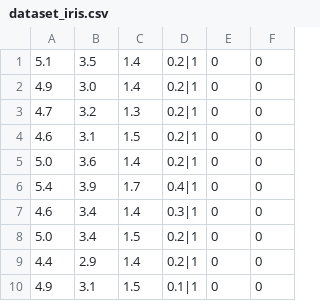
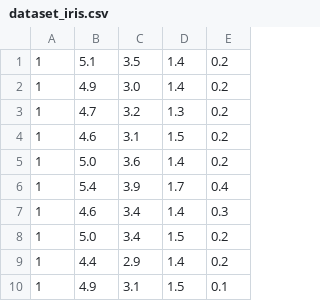
Before and after one commit to SSL0/NeuralNetwork, a CSV file: Assets/dataset_iris.csv, drawn as a sheet; only a part is shown; removed rows and columns are numbered as before the commit, all else as after; the diff names each change by its address in the sheet, - before the commit and + after, or states it on an @@ line.

Commit message:
change(Datasets): Architecture

```diff
--- a/Assets/dataset_iris.csv
+++ b/Assets/dataset_iris.csv
+column A, rows 1-10: all 1
-column D, rows 1-10: 0.2|1 | 0.2|1 | 0.2|1 | 0.2|1 | 0.2|1 | 0.4|1 | 0.3|1 | 0.2|1 | 0.2|1 | 0.1|1
-column E, rows 1-10: all 0
-column F, rows 1-10: all 0
+column E, rows 1-10: 0.2 | 0.2 | 0.2 | 0.2 | 0.2 | 0.4 | 0.3 | 0.2 | 0.2 | 0.1
```
Also changed, not shown: 3 other files.
